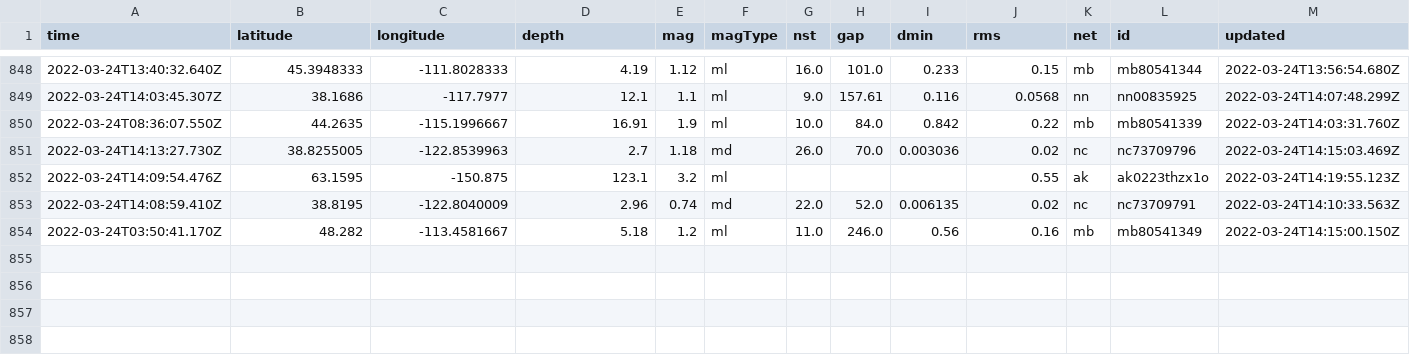
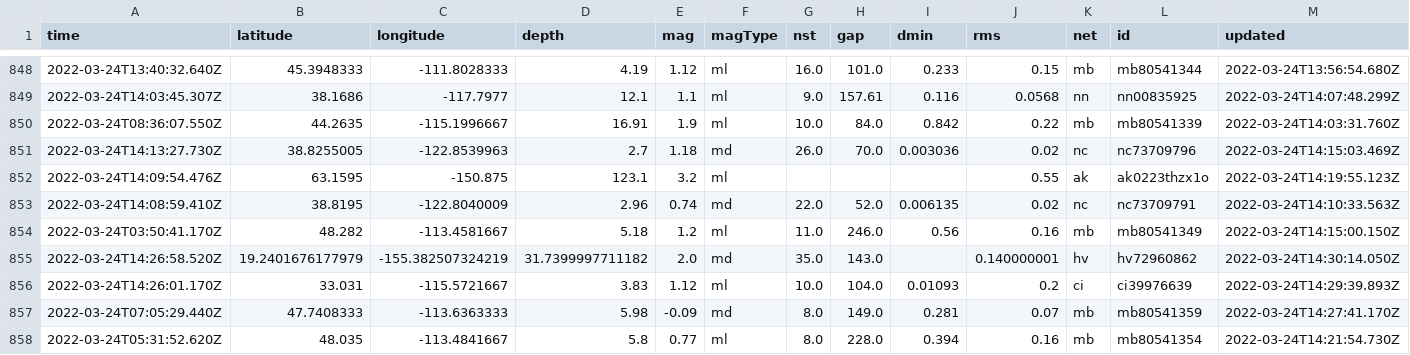
Before and after one commit to pbock/nicar22-github-actions, a CSV file: usgs_main.csv, drawn as a sheet; only a part is shown, gaps mark what is left out; rows hold the shown columns only; the diff names each change by its address in the sheet, - before the commit and + after, or states it on an @@ line.

```diff
--- a/usgs_main.csv
+++ b/usgs_main.csv
+row 855: 2022-03-24T14:26:58.520Z | 19.2401676177979 | -155.382507324219 | 31.7399997711182 | 2.0 | md | 35.0 | 143.0 |  | 0.140000001 | hv | hv72960862 | 2022-03-24T14:30:14.050Z
+row 856: 2022-03-24T14:26:01.170Z | 33.031 | -115.5721667 | 3.83 | 1.12 | ml | 10.0 | 104.0 | 0.01093 | 0.2 | ci | ci39976639 | 2022-03-24T14:29:39.893Z
+row 857: 2022-03-24T07:05:29.440Z | 47.7408333 | -113.6363333 | 5.98 | -0.09 | md | 8.0 | 149.0 | 0.281 | 0.07 | mb | mb80541359 | 2022-03-24T14:27:41.170Z
+row 858: 2022-03-24T05:31:52.620Z | 48.035 | -113.4841667 | 5.8 | 0.77 | ml | 8.0 | 228.0 | 0.394 | 0.16 | mb | mb80541354 | 2022-03-24T14:21:54.730Z
```
Also changed, not shown: usgs_current.csv.
